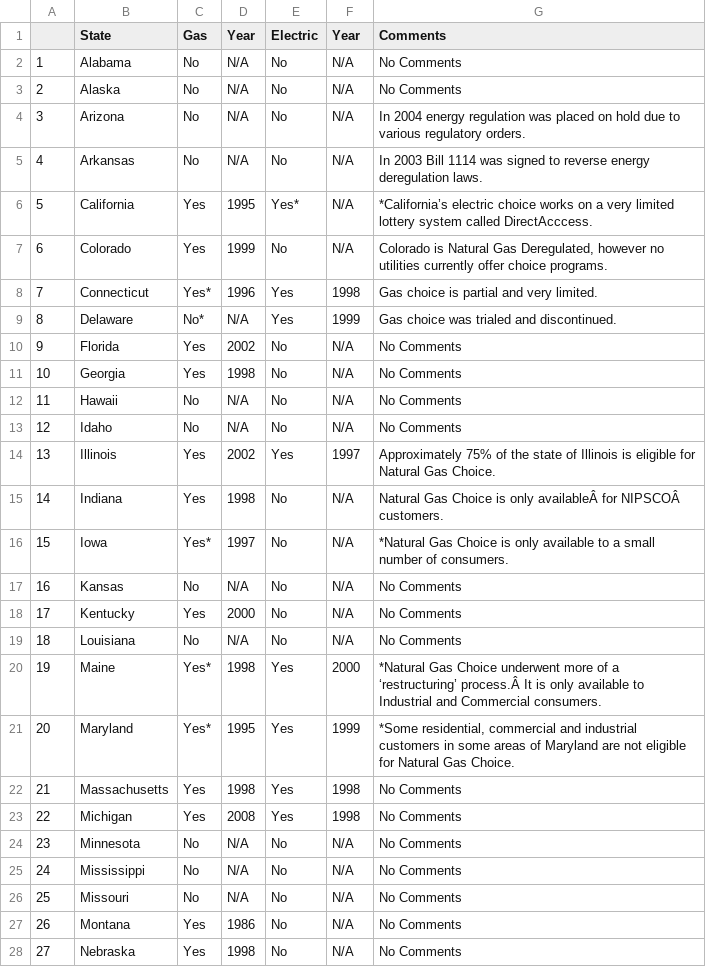
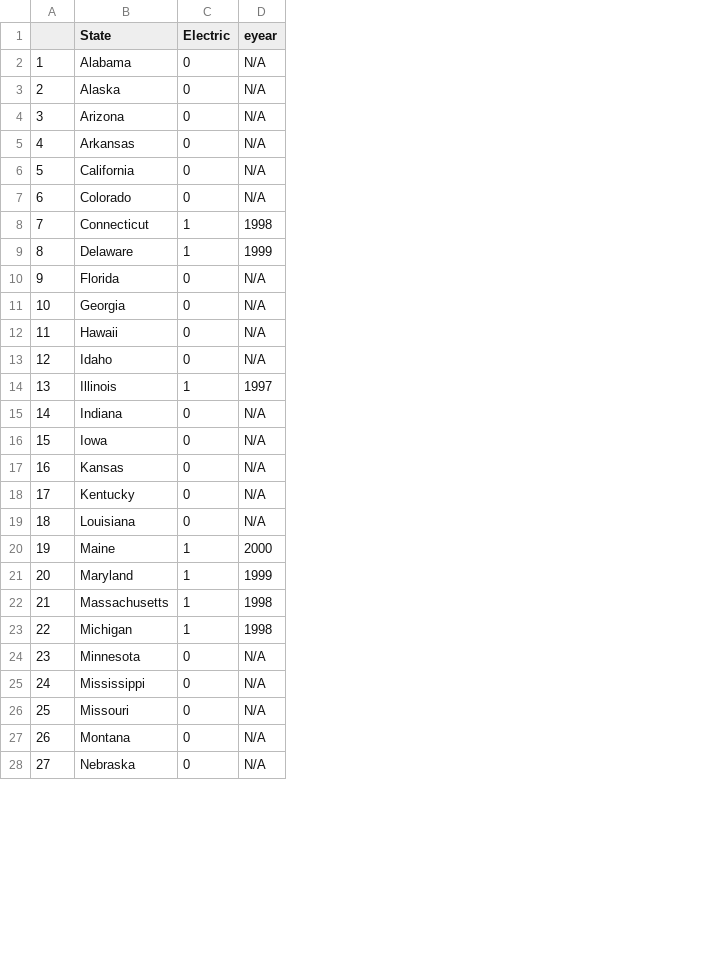
Before and after one commit to devvartpoddar/Energy-and-Compliance, a CSV file: Output/processed data/dereg.csv, drawn as a sheet; only a part is shown; removed rows and columns are numbered as before the commit, all else as after; the diff covers the shown part only; the diff names each change by its address in the sheet, - before the commit and + after, or states it on an @@ line.

Commit message:
Updating Merging of data

```diff
--- a/Output/processed data/dereg.csv
+++ b/Output/processed data/dereg.csv
-column C (Gas), rows 2-28: No | No | No | No | Yes | Yes | Yes* | No* | Yes | Yes | No | No | Yes | Yes | Yes* | No | Yes | No | Yes* | Yes* | Yes | Yes | No | No | No | Yes | Yes
-column D (Year), rows 2-28: N/A | N/A | N/A | N/A | 1995 | 1999 | 1996 | N/A | 2002 | 1998 | N/A | N/A | 2002 | 1998 | 1997 | N/A | 2000 | N/A | 1998 | 1995 | 1998 | 2008 | N/A | N/A | N/A | 1986 | 1998
-column G (Comments), rows 2-28: No Comments | No Comments | In 2004 energy regulation was placed on hold due to various regulatory orders. | In 2003 Bill 1114 was signed to reverse energy deregulation laws. | *California’s electric choice works on a very limited lottery system called DirectAcccess. | Colorado is Natural Gas Deregulated, however no utilities currently offer choice programs. | Gas choice is partial and very limited. | Gas choice was trialed and discontinued. | No Comments | No Comments | No Comments | No Comments | Approximately 75% of the state of Illinois is eligible for Natural Gas Choice. | Natural Gas Choice is only availableÂ for NIPSCOÂ customers. | *Natural Gas Choice is only available to a small number of consumers. | No Comments | No Comments | No Comments | *Natural Gas Choice underwent more of a ‘restructuring’ process.Â It is only available to Industrial and Commercial consumers. | *Some residential, commercial and industrial customers in some areas of Maryland are not eligible for Natural Gas Choice. | No Comments | No Comments | No Comments | No Comments | No Comments | No Comments | No Comments
-D1: Year
+D1: eyear
-C2:C5 (Electric): No
+C2:C5 (Electric): 0
-C6 (Electric): Yes*
+C6 (Electric): 0
-C7 (Electric): No
+C7 (Electric): 0
-C8:C9 (Electric): Yes
+C8:C9 (Electric): 1
-C10:C13 (Electric): No
+C10:C13 (Electric): 0
-C14 (Electric): Yes
+C14 (Electric): 1
-C15:C19 (Electric): No
+C15:C19 (Electric): 0
-C20:C23 (Electric): Yes
+C20:C23 (Electric): 1
-C24:C28 (Electric): No
+C24:C28 (Electric): 0
```
Also changed, not shown: 24 edited cells elsewhere in this file, Output/processed data/president.csv, Output/processed data/weather.csv, 9 other files.
